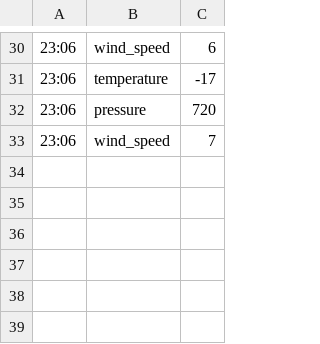
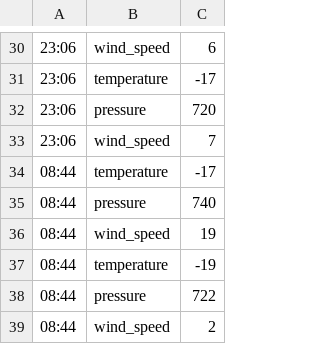
Before and after one commit to pdvrostovSPb/PythonSeminarsGB, a CSV file: log.csv, drawn as a sheet; only a part is shown, gaps mark what is left out.

```diff
--- a/log.csv
+++ b/log.csv
@@ -33 +33,7 @@
 23:06;wind_speed;7
+08:44;temperature;-17
+08:44;pressure;740
+08:44;wind_speed;19
+08:44;temperature;-19
+08:44;pressure;722
+08:44;wind_speed;2
```
Also changed, not shown: 11 other files.
